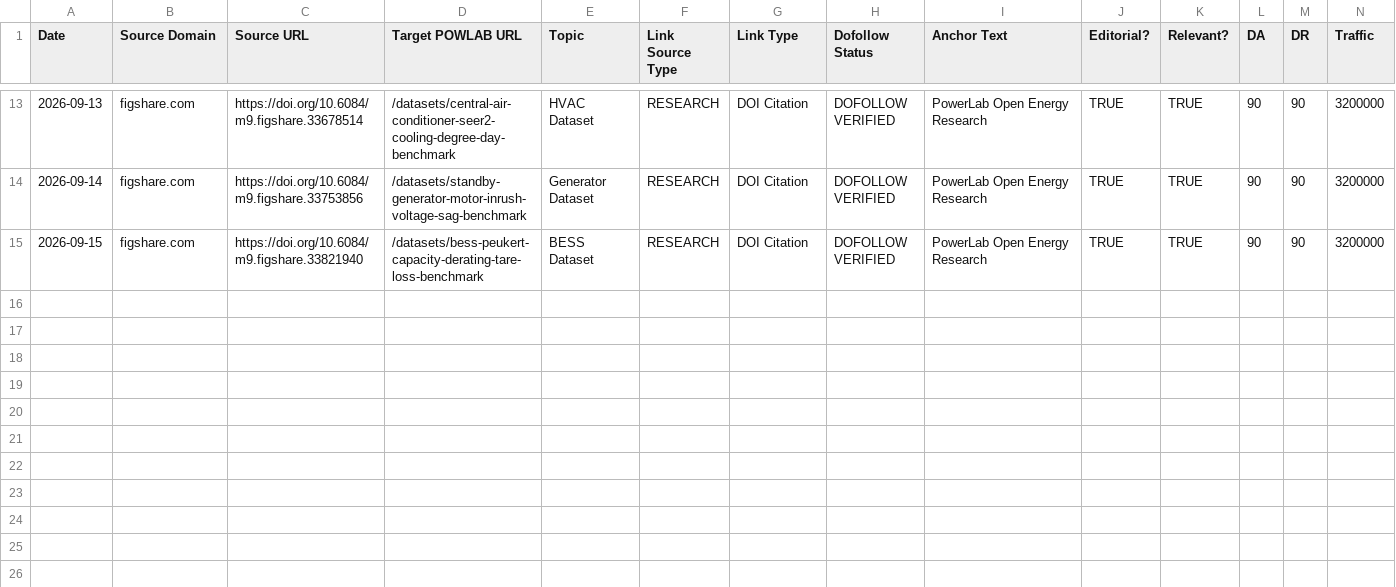
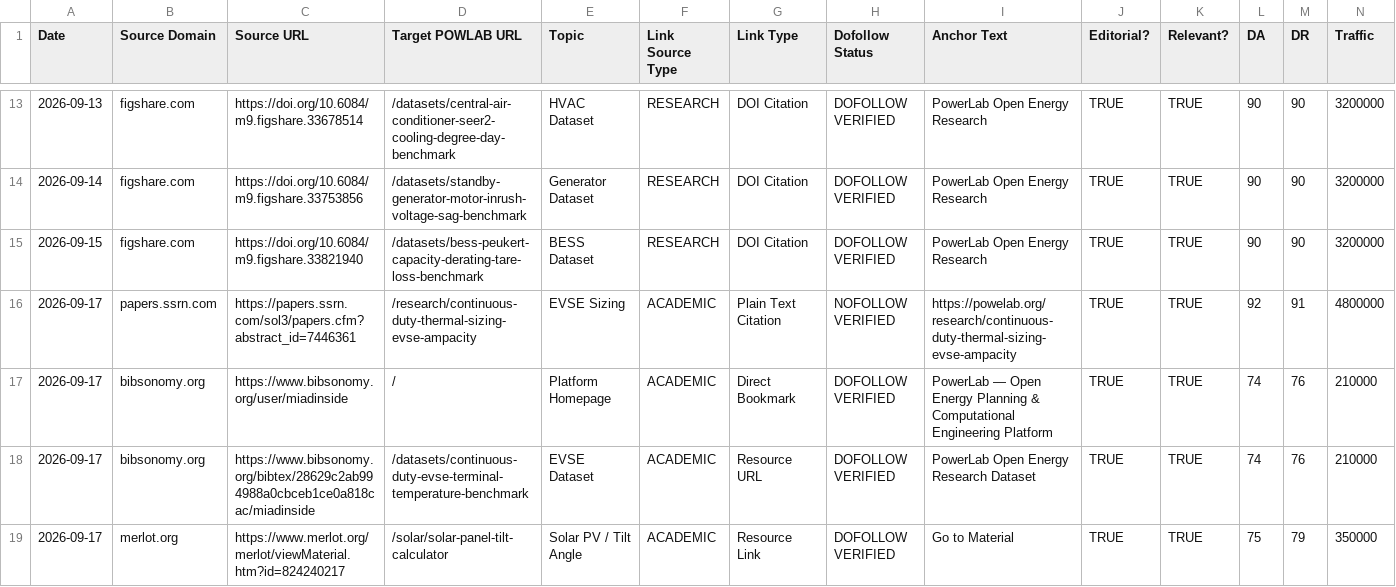
Before and after one commit to miadsaadidi/powerlab, a CSV file: SEO/BACKLINK_LOG.csv, drawn as a sheet; only a part is shown, gaps mark what is left out; rows hold the shown columns only; the diff names each change by its address in the sheet, - before the commit and + after, or states it on an @@ line.

Commit message:
feat(seo): Ahrefs site audit remediation, Dataset rich results schema, and Vercel preview deployment purge automation

```diff
--- a/SEO/BACKLINK_LOG.csv
+++ b/SEO/BACKLINK_LOG.csv
+row 16: 2026-09-17 | papers.ssrn.com | https://papers.ssrn.com/sol3/papers.cfm?abstract_id=7446361 | /research/continuous-duty-thermal-sizing-evse-ampacity | EVSE Sizing | ACADEMIC | Plain Text Citation | NOFOLLOW VERIFIED | https://powelab.org/research/continuous-duty-thermal-sizing-evse-ampacity | TRUE | TRUE | 92 | 91 | 4800000
+row 17: 2026-09-17 | bibsonomy.org | https://www.bibsonomy.org/user/miadinside | / | Platform Homepage | ACADEMIC | Direct Bookmark | DOFOLLOW VERIFIED | PowerLab — Open Energy Planning & Computational Engineering Platform | TRUE | TRUE | 74 | 76 | 210000
+row 18: 2026-09-17 | bibsonomy.org | https://www.bibsonomy.org/bibtex/28629c2ab994988a0cbceb1ce0a818cac/miadinside | /datasets/continuous-duty-evse-terminal-temperature-benchmark | EVSE Dataset | ACADEMIC | Resource URL | DOFOLLOW VERIFIED | PowerLab Open Energy Research Dataset | TRUE | TRUE | 74 | 76 | 210000
+row 19: 2026-09-17 | merlot.org | https://www.merlot.org/merlot/viewMaterial.htm?id=824240217 | /solar/solar-panel-tilt-calculator | Solar PV / Tilt Angle | ACADEMIC | Resource Link | DOFOLLOW VERIFIED | Go to Material | TRUE | TRUE | 75 | 79 | 350000
```
Also changed, not shown: 22 other files.
